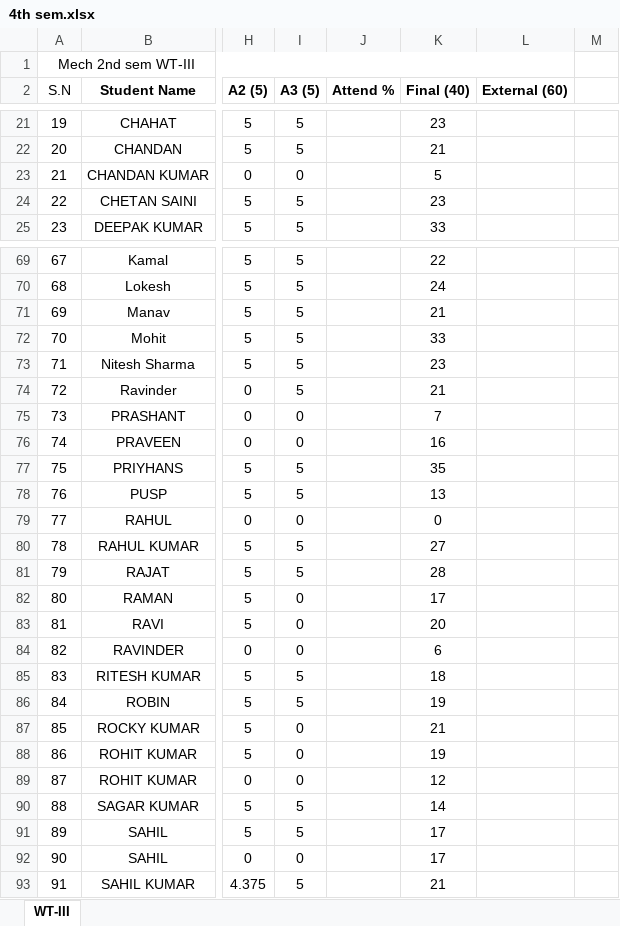
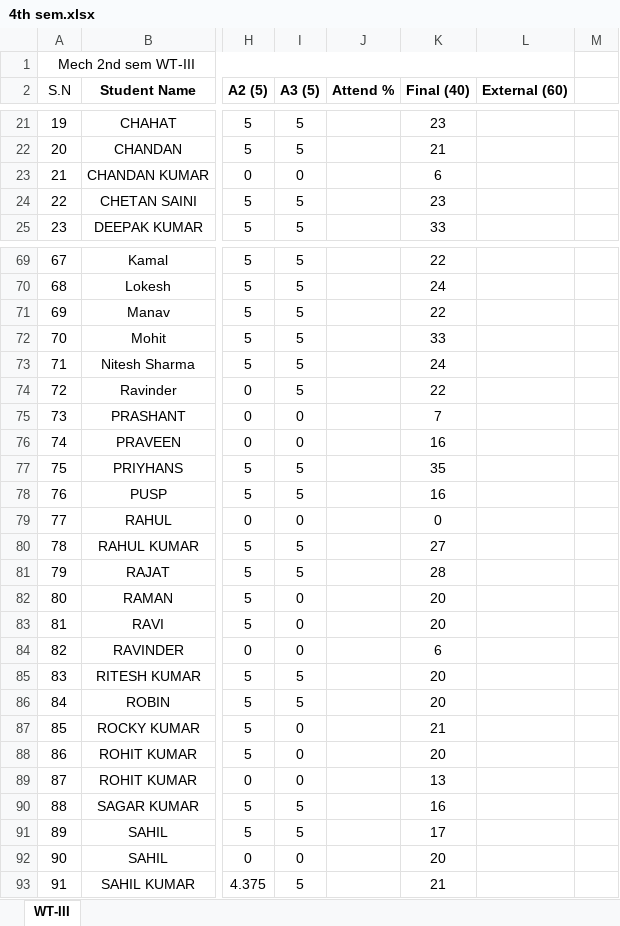
Before and after one commit to mechanicalcodingthunder/MechanicalCodingThunder.github.io, an Excel workbook: static/Upload/4th sem.xlsx, sheet WT-III, drawn as a sheet; only a part is shown, gaps mark what is left out; values as stored, in another font and other column widths than the file's, no borders; conditional formats not drawn; the diff covers the shown part only; the diff names each change by its address in the sheet, - before the commit and + after, or states it on an @@ line.

Commit message:
Update 4th sem.xlsx

```diff
--- a/static/Upload/4th sem.xlsx (sheet WT-III)
+++ b/static/Upload/4th sem.xlsx (sheet WT-III)
-K23 (Final (40)): 5
+K23 (Final (40)): 6
-K71 (Final (40)): 21
+K71 (Final (40)): 22
-K73 (Final (40)): 23
+K73 (Final (40)): 24
-K74 (Final (40)): 21
+K74 (Final (40)): 22
-K78 (Final (40)): 13
+K78 (Final (40)): 16
-K82 (Final (40)): 17
+K82 (Final (40)): 20
-K85 (Final (40)): 18
+K85 (Final (40)): 20
-K86 (Final (40)): 19
+K86 (Final (40)): 20
-K88 (Final (40)): 19
+K88 (Final (40)): 20
-K89 (Final (40)): 12
+K89 (Final (40)): 13
-K90 (Final (40)): 14
+K90 (Final (40)): 16
-K92 (Final (40)): 17
+K92 (Final (40)): 20
```
Also changed, not shown: 29 edited cells elsewhere in this sheet.
